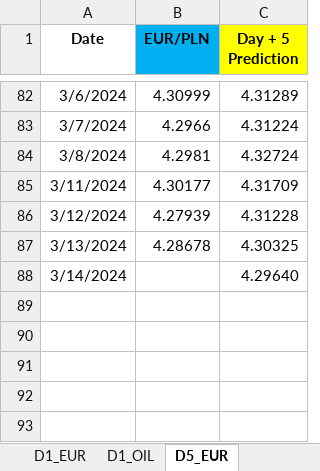
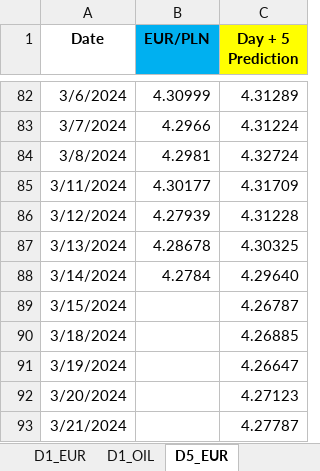
Before and after one commit to Mike7205/4_models1, an Excel workbook: LSTM_mv.xlsx, sheet D5_EUR, drawn as a sheet; only a part is shown, gaps mark what is left out; values as stored, in another font and other column widths than the file's, no borders; the diff names each change by its address in the sheet, - before the commit and + after, or states it on an @@ line.

```diff
--- a/LSTM_mv.xlsx (sheet D5_EUR)
+++ b/LSTM_mv.xlsx (sheet D5_EUR)
-B88 (EUR/PLN): (empty)
+B88 (EUR/PLN): 4.2784
+row 89: 3/15/2024 |  | 4.26787
+row 90: 3/18/2024 |  | 4.26885
+row 91: 3/19/2024 |  | 4.26647
+row 92: 3/20/2024 |  | 4.27123
+row 93: 3/21/2024 |  | 4.27787
```
Also changed, not shown: sheet D1_OIL, sheet D1_USD, sheet D1_EUR.
